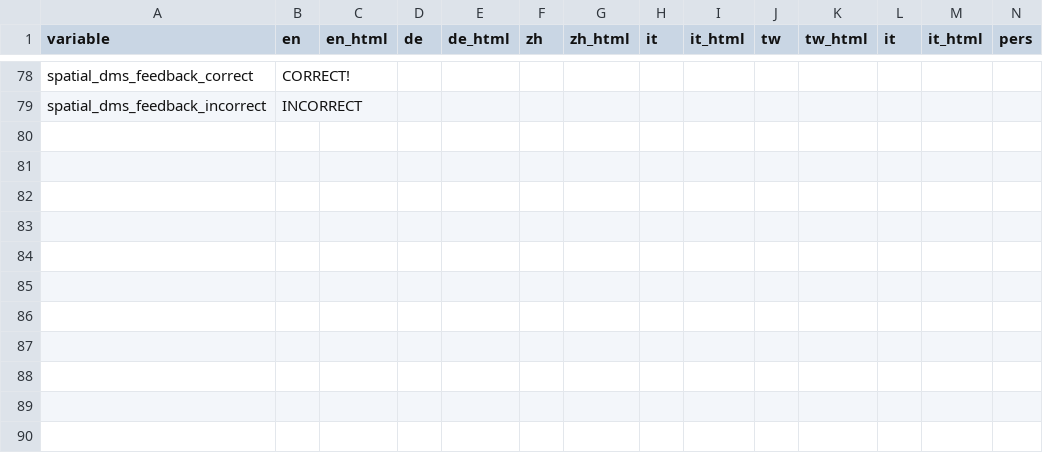
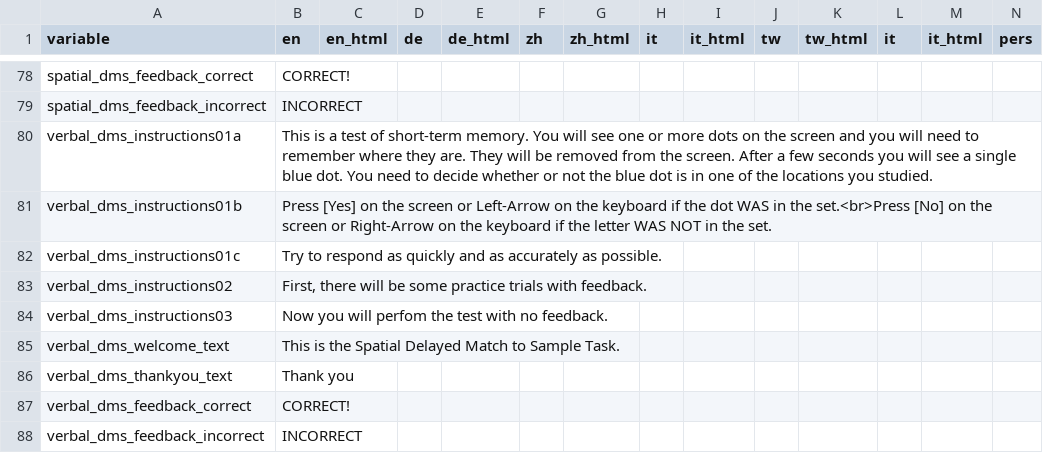
Before and after one commit to steffejr/StephanLechner_WM, a CSV file: experiments/translations.csv, drawn as a sheet; only a part is shown, gaps mark what is left out; rows hold the shown columns only; the diff names each change by its address in the sheet, - before the commit and + after, or states it on an @@ line.

Commit message:
starting teh verbal DMS

```diff
--- a/experiments/translations.csv
+++ b/experiments/translations.csv
+row 80: verbal_dms_instructions01a | This is a test of short-term memory. You will see one or more dots on the screen and you will need to remember where they are. They will be removed from the screen. After a few seconds you will see a single blue dot. You need to decide whether or not the blue dot is in one of the locations you studied.
+row 81: verbal_dms_instructions01b | Press [Yes] on the screen or Left-Arrow on the keyboard if the dot WAS in the set.<br>Press [No] on the screen or Right-Arrow on the keyboard if the letter WAS NOT in the set.
+row 82: verbal_dms_instructions01c | Try to respond as quickly and as accurately as possible.
+row 83: verbal_dms_instructions02 | First, there will be some practice trials with feedback.
+row 84: verbal_dms_instructions03 | Now you will perfom the test with no feedback.
+row 85: verbal_dms_welcome_text | This is the Spatial Delayed Match to Sample Task.
+row 86: verbal_dms_thankyou_text | Thank you
+row 87: verbal_dms_feedback_correct | CORRECT!
+row 88: verbal_dms_feedback_incorrect | INCORRECT
```
Also changed, not shown: 4 other files.
